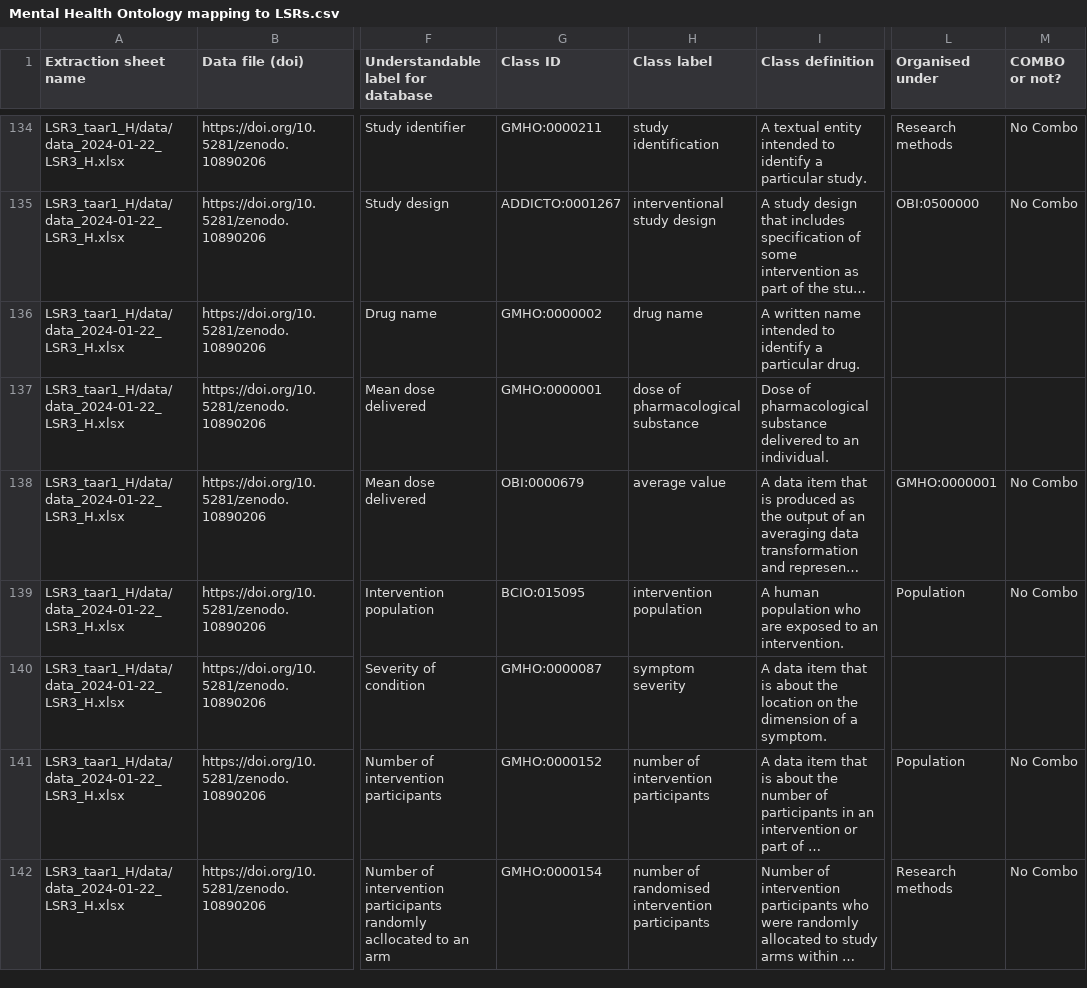
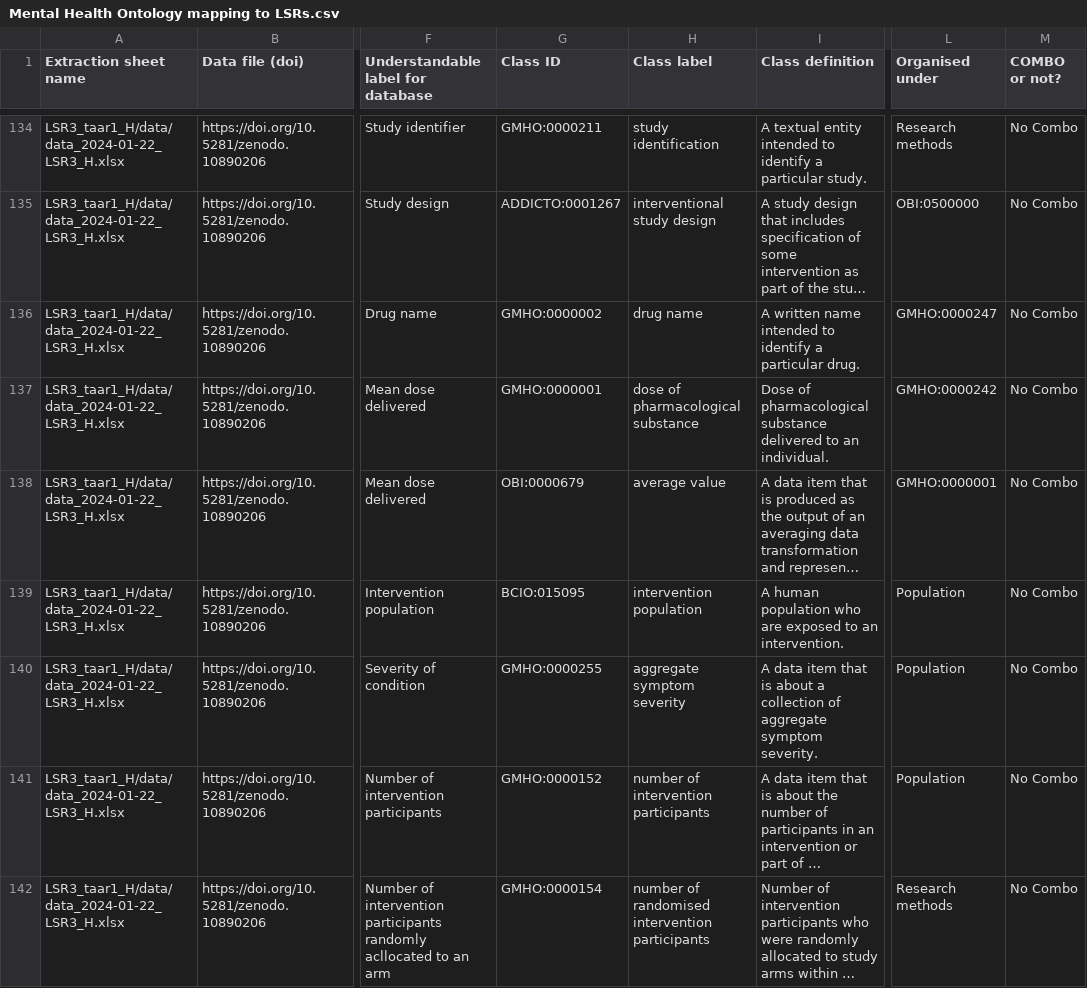
Before and after one commit to galenos-project/mental-health-ontology, a CSV file: Mapping to LSRs/Mental Health Ontology mapping to LSRs.csv, drawn as a sheet; only a part is shown, gaps mark what is left out; long unchanged cells end in …; the diff covers the shown part only; the diff names each change by its address in the sheet, - before the commit and + after, or states it on an @@ line.

```diff
--- a/Mapping to LSRs/Mental Health Ontology mapping to LSRs.csv
+++ b/Mapping to LSRs/Mental Health Ontology mapping to LSRs.csv
-L136 (Organised under): (empty)
+L136 (Organised under): GMHO:0000247
-M136:M137 (COMBO or not?): (empty)
+M136:M137 (COMBO or not?): No Combo
-L137 (Organised under): (empty)
+L137 (Organised under): GMHO:0000242
-G140 (Class ID): GMHO:0000087
+G140 (Class ID): GMHO:0000255
-H140 (Class label): symptom severity
+H140 (Class label): aggregate symptom severity
-I140 (Class definition): …is about the location on the dimension of a symptom.
+I140 (Class definition): …is about a collection of aggregate symptom severity.
-L140 (Organised under): (empty)
+L140 (Organised under): Population
-M140 (COMBO or not?): (empty)
+M140 (COMBO or not?): No Combo
```
Also changed, not shown: 1 added row and 105 edited cells elsewhere in this file.
